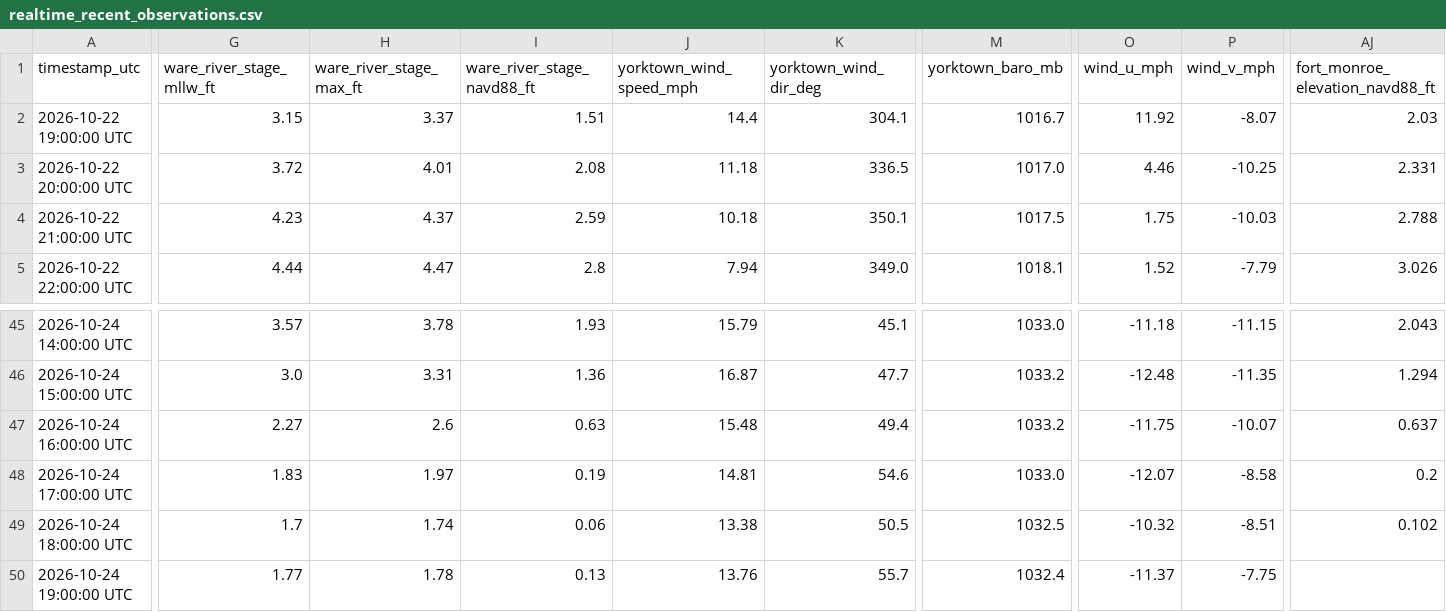
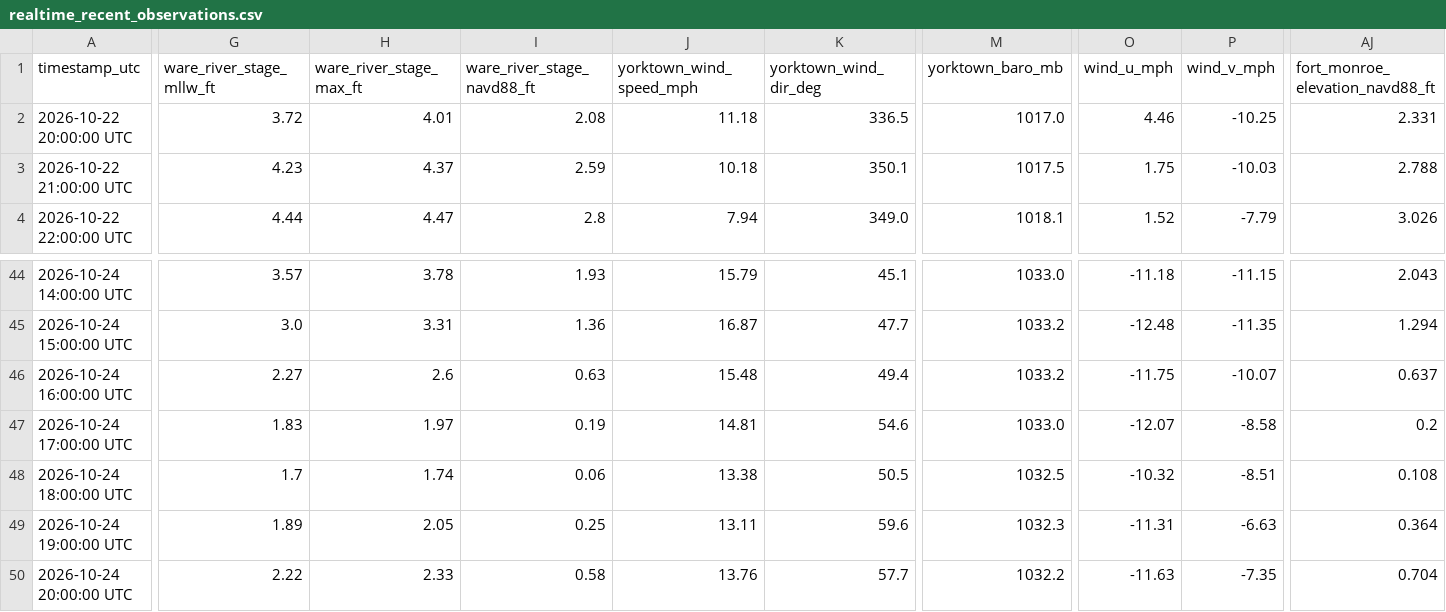
Before and after one commit to flatfoot584/mathews-flood-monitor, a CSV file: realtime_recent_observations.csv, drawn as a sheet; only a part is shown, gaps mark what is left out; removed rows and columns are numbered as before the commit, all else as after; rows hold the shown columns only; the diff covers the shown part only; the diff names each change by its address in the sheet, - before the commit and + after, or states it on an @@ line.

```diff
--- a/realtime_recent_observations.csv
+++ b/realtime_recent_observations.csv
-row 2: 2026-10-22 19:00:00 UTC | 3.15 | 3.37 | 1.51 | 14.4 | 304.1 | 1016.7 | 11.92 | -8.07 | 2.03
-AJ48 (fort_monroe_elevation_navd88_ft): 0.102
+AJ48 (fort_monroe_elevation_navd88_ft): 0.108
-G49 (ware_river_stage_mllw_ft): 1.77
+G49 (ware_river_stage_mllw_ft): 1.89
-H49 (ware_river_stage_max_ft): 1.78
+H49 (ware_river_stage_max_ft): 2.05
-I49 (ware_river_stage_navd88_ft): 0.13
+I49 (ware_river_stage_navd88_ft): 0.25
-J49 (yorktown_wind_speed_mph): 13.76
+J49 (yorktown_wind_speed_mph): 13.11
-K49 (yorktown_wind_dir_deg): 55.7
+K49 (yorktown_wind_dir_deg): 59.6
-M49 (yorktown_baro_mb): 1032.4
+M49 (yorktown_baro_mb): 1032.3
-O49 (wind_u_mph): -11.37
+O49 (wind_u_mph): -11.31
-P49 (wind_v_mph): -7.75
+P49 (wind_v_mph): -6.63
-AJ49 (fort_monroe_elevation_navd88_ft): (empty)
+AJ49 (fort_monroe_elevation_navd88_ft): 0.364
+row 50: 2026-10-24 20:00:00 UTC | 2.22 | 2.33 | 0.58 | 13.76 | 57.7 | 1032.2 | -11.63 | -7.35 | 0.704
```
Also changed, not shown: 11 edited cells elsewhere in this file, forecast_48h.csv, issued_forecast_archive.csv, 11 other files.
